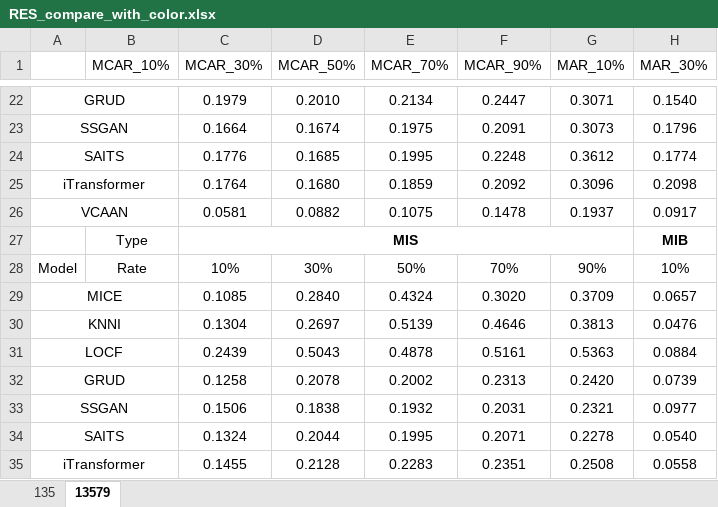
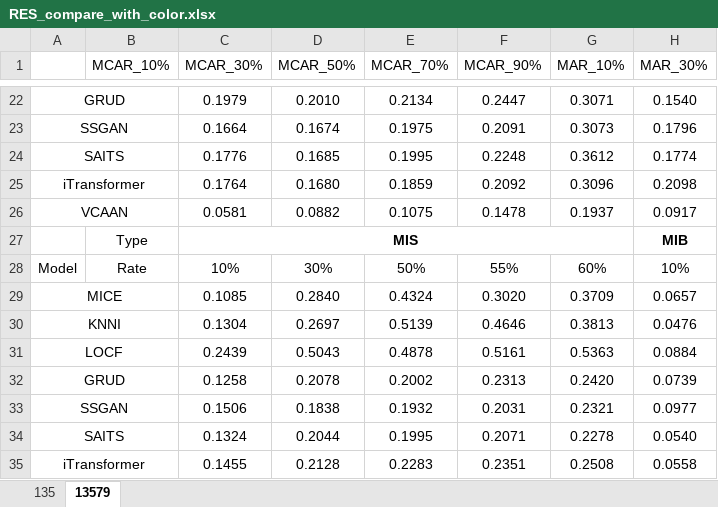
Before and after one commit to xlxsgit/Repository-for-VCAAN, an Excel workbook: res/RES_compare_with_color.xlsx, sheet 13579, drawn as a sheet; only a part is shown, gaps mark what is left out; values as stored, in another font and other column widths than the file's, no borders; conditional formats not drawn; the diff names each change by its address in the sheet, - before the commit and + after, or states it on an @@ line.

```diff
--- a/res/RES_compare_with_color.xlsx (sheet 13579)
+++ b/res/RES_compare_with_color.xlsx (sheet 13579)
-F28 (MCAR_90%): 70%
+F28 (MCAR_90%): 55%
-G28 (MAR_10%): 90%
+G28 (MAR_10%): 60%
```
Also changed, not shown: 4 other files.
